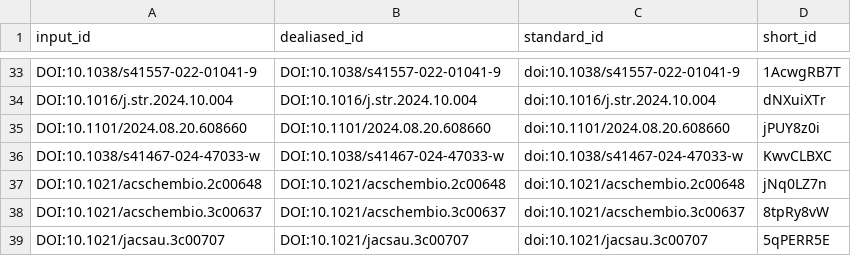
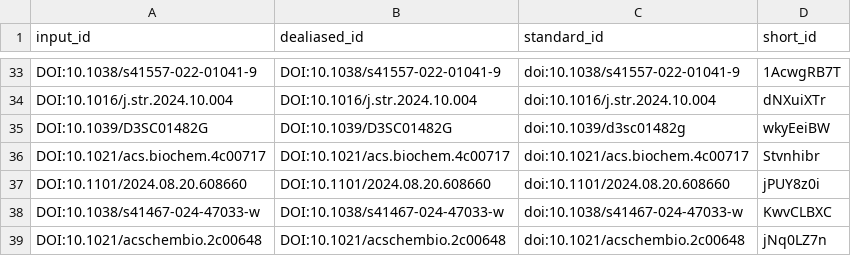
Before and after one commit to dschust-r/review_ms_mem_prot, a TSV file: citations.tsv, drawn as a sheet; only a part is shown, gaps mark what is left out; the shorter side is filled out with more unchanged rows.

```diff
--- a/citations.tsv
+++ b/citations.tsv
@@ -34,2 +34,4 @@ DOI:10.1038/s41557-022-01041-9	DOI:10.1038/s41557-022-01041-9	doi:10.1038/s41557
 DOI:10.1016/j.str.2024.10.004	DOI:10.1016/j.str.2024.10.004	doi:10.1016/j.str.2024.10.004	dNXuiXTr
+DOI:10.1039/D3SC01482G	DOI:10.1039/D3SC01482G	doi:10.1039/d3sc01482g	wkyEeiBW
+DOI:10.1021/acs.biochem.4c00717	DOI:10.1021/acs.biochem.4c00717	doi:10.1021/acs.biochem.4c00717	Stvnhibr
 DOI:10.1101/2024.08.20.608660	DOI:10.1101/2024.08.20.608660	doi:10.1101/2024.08.20.608660	jPUY8z0i
```
Also changed, not shown: 5 other files.
